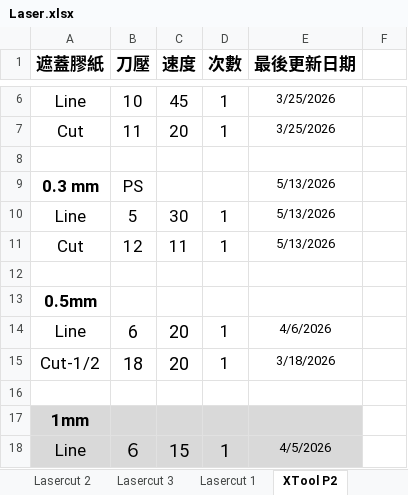
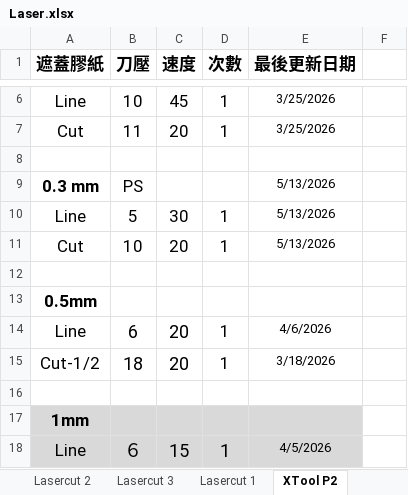
Before and after one commit to zionlasercut/cutdata, an Excel workbook: Laser.xlsx, sheet XTool P2, drawn as a sheet; only a part is shown, gaps mark what is left out; values as stored, in another font and other column widths than the file's, no borders; charts and pictures not drawn; the diff names each change by its address in the sheet, - before the commit and + after, or states it on an @@ line.

Commit message:
Update Laser.xlsx from Google Sheets @ 2026-05-13T12:24:13.615Z

```diff
--- a/Laser.xlsx (sheet XTool P2)
+++ b/Laser.xlsx (sheet XTool P2)
-B11 (刀壓): 12
+B11 (刀壓): 10
-C11 (速度): 11
+C11 (速度): 20
```
